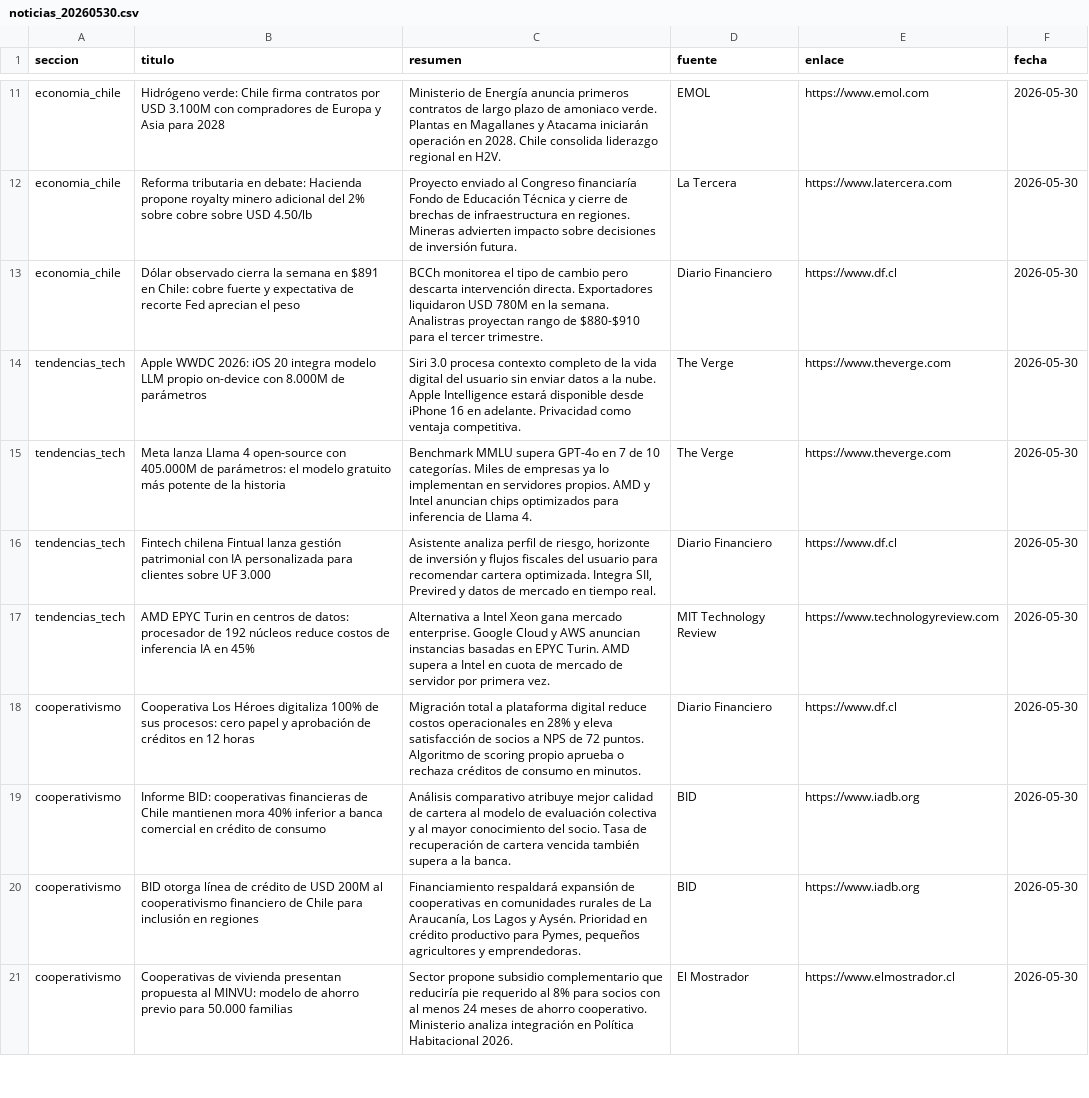
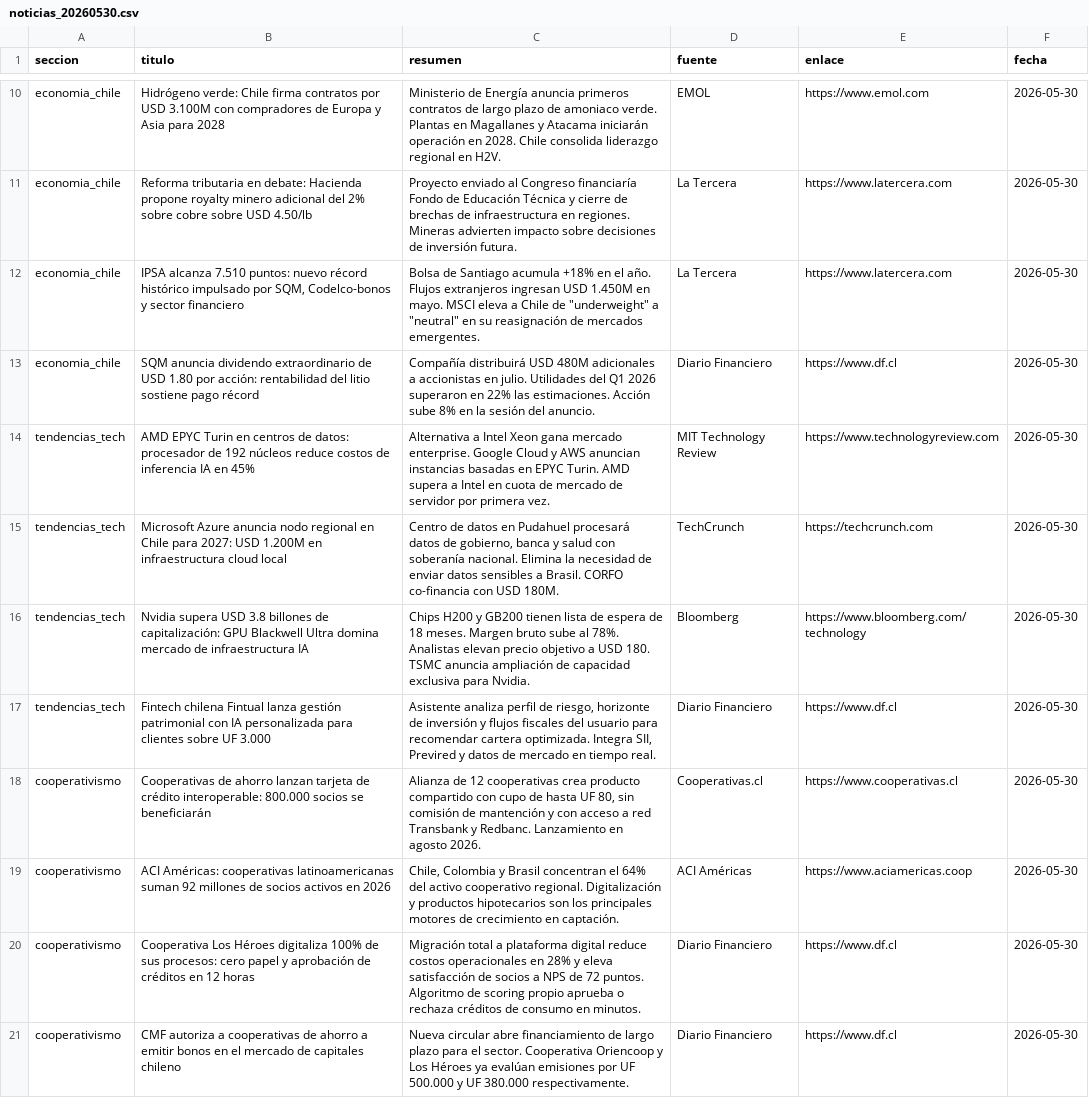
Before and after one commit to erickfranciscohernandez/financiero, a CSV file: noticias_20260530.csv, drawn as a sheet; only a part is shown, gaps mark what is left out; removed rows and columns are numbered as before the commit, all else as after; the diff covers the shown part only; the diff names each change by its address in the sheet, - before the commit and + after, or states it on an @@ line.

```diff
--- a/noticias_20260530.csv
+++ b/noticias_20260530.csv
+row 12: economia_chile | IPSA alcanza 7.510 puntos: nuevo récord histórico impulsado por SQM, Codelco-bonos y sector financiero | Bolsa de Santiago acumula +18% en el año. Flujos extranjeros ingresan USD 1.450M en mayo. MSCI eleva a Chile de "underweight" a "neutral" en su reasignación de mercados emergentes. | La Tercera | https://www.latercera.com | 2026-05-30
-B13 (titulo): Dólar observado cierra la semana en $891 en Chile: cobre fuerte y expectativa de recorte Fed aprecian el peso
+B13 (titulo): SQM anuncia dividendo extraordinario de USD 1.80 por acción: rentabilidad del litio sostiene pago récord
-C13 (resumen): BCCh monitorea el tipo de cambio pero descarta intervención directa. Exportadores liquidaron USD 780M en la semana. Analistras proyectan rango de $880-$910 para el tercer trimestre.
+C13 (resumen): Compañía distribuirá USD 480M adicionales a accionistas en julio. Utilidades del Q1 2026 superaron en 22% las estimaciones. Acción sube 8% en la sesión del anuncio.
-B14 (titulo): Apple WWDC 2026: iOS 20 integra modelo LLM propio on-device con 8.000M de parámetros
+B14 (titulo): AMD EPYC Turin en centros de datos: procesador de 192 núcleos reduce costos de inferencia IA en 45%
-C14 (resumen): Siri 3.0 procesa contexto completo de la vida digital del usuario sin enviar datos a la nube. Apple Intelligence estará disponible desde iPhone 16 en adelante. Privacidad como ventaja competitiva.
+C14 (resumen): Alternativa a Intel Xeon gana mercado enterprise. Google Cloud y AWS anuncian instancias basadas en EPYC Turin. AMD supera a Intel en cuota de mercado de servidor por primera vez.
-D14 (fuente): The Verge
+D14 (fuente): MIT Technology Review
-E14 (enlace): https://www.theverge.com
+E14 (enlace): https://www.technologyreview.com
-B15 (titulo): Meta lanza Llama 4 open-source con 405.000M de parámetros: el modelo gratuito más potente de la historia
+B15 (titulo): Microsoft Azure anuncia nodo regional en Chile para 2027: USD 1.200M en infraestructura cloud local
-C15 (resumen): Benchmark MMLU supera GPT-4o en 7 de 10 categorías. Miles de empresas ya lo implementan en servidores propios. AMD y Intel anuncian chips optimizados para inferencia de Llama 4.
+C15 (resumen): Centro de datos en Pudahuel procesará datos de gobierno, banca y salud con soberanía nacional. Elimina la necesidad de enviar datos sensibles a Brasil. CORFO co-financia con USD 180M.
-D15 (fuente): The Verge
+D15 (fuente): TechCrunch
-E15 (enlace): https://www.theverge.com
+E15 (enlace): https://techcrunch.com
+row 16: tendencias_tech | Nvidia supera USD 3.8 billones de capitalización: GPU Blackwell Ultra domina mercado de infraestructura IA | Chips H200 y GB200 tienen lista de espera de 18 meses. Margen bruto sube al 78%. Analistas elevan precio objetivo a USD 180. TSMC anuncia ampliación de capacidad exclusiva para Nvidia. | Bloomberg | https://www.bloomberg.com/technology | 2026-05-30
-row 17: tendencias_tech | AMD EPYC Turin en centros de datos: procesador de 192 núcleos reduce costos de inferencia IA en 45% | Alternativa a Intel Xeon gana mercado enterprise. Google Cloud y AWS anuncian instancias basadas en EPYC Turin. AMD supera a Intel en cuota de mercado de servidor por primera vez. | MIT Technology Review | https://www.technologyreview.com | 2026-05-30
+row 18: cooperativismo | Cooperativas de ahorro lanzan tarjeta de crédito interoperable: 800.000 socios se beneficiarán | Alianza de 12 cooperativas crea producto compartido con cupo de hasta UF 80, sin comisión de mantención y con acceso a red Transbank y Redbanc. Lanzamiento en agosto 2026. | Cooperativas.cl | https://www.cooperativas.cl | 2026-05-30
+row 19: cooperativismo | ACI Américas: cooperativas latinoamericanas suman 92 millones de socios activos en 2026 | Chile, Colombia y Brasil concentran el 64% del activo cooperativo regional. Digitalización y productos hipotecarios son los principales motores de crecimiento en captación. | ACI Américas | https://www.aciamericas.coop | 2026-05-30
-row 19: cooperativismo | Informe BID: cooperativas financieras de Chile mantienen mora 40% inferior a banca comercial en crédito de consumo | Análisis comparativo atribuye mejor calidad de cartera al modelo de evaluación colectiva y al mayor conocimiento del socio. Tasa de recuperación de cartera vencida también supera a la banca. | BID | https://www.iadb.org | 2026-05-30
-row 20: cooperativismo | BID otorga línea de crédito de USD 200M al cooperativismo financiero de Chile para inclusión en regiones | Financiamiento respaldará expansión de cooperativas en comunidades rurales de La Araucanía, Los Lagos y Aysén. Prioridad en crédito productivo para Pymes, pequeños agricultores y emprendedoras. | BID | https://www.iadb.org | 2026-05-30
-B21 (titulo): Cooperativas de vivienda presentan propuesta al MINVU: modelo de ahorro previo para 50.000 familias
+B21 (titulo): CMF autoriza a cooperativas de ahorro a emitir bonos en el mercado de capitales chileno
-C21 (resumen): Sector propone subsidio complementario que reduciría pie requerido al 8% para socios con al menos 24 meses de ahorro cooperativo. Ministerio analiza integración en Política Habitacional 2026.
+C21 (resumen): Nueva circular abre financiamiento de largo plazo para el sector. Cooperativa Oriencoop y Los Héroes ya evalúan emisiones por UF 500.000 y UF 380.000 respectivamente.
-D21 (fuente): El Mostrador
+D21 (fuente): Diario Financiero
-E21 (enlace): https://www.elmostrador.cl
+E21 (enlace): https://www.df.cl
```
Also changed, not shown: 8 added rows, 9 removed rows, 2 moved rows and 7 edited cells elsewhere in this file, 8 other files.
